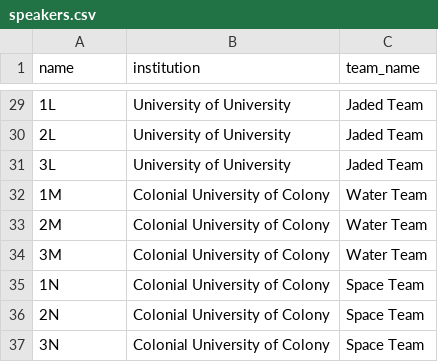
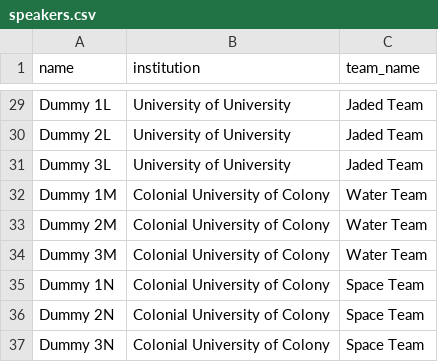
Before and after one commit to TabbycatDebate/tabbycat, a CSV file: data/dummy/speakers.csv, drawn as a sheet; only a part is shown, gaps mark what is left out; the diff covers the shown part only.

Commit message:
Made dummy data more distinctive and added venue groups to venue checkins

```diff
--- a/data/dummy/speakers.csv
+++ b/data/dummy/speakers.csv
@@ -29,9 +29,9 @@ name,institution,team_name
-1L,University of University,Jaded Team
-2L,University of University,Jaded Team
-3L,University of University,Jaded Team
-1M,Colonial University of Colony,Water Team
-2M,Colonial University of Colony,Water Team
-3M,Colonial University of Colony,Water Team
-1N,Colonial University of Colony,Space Team
-2N,Colonial University of Colony,Space Team
-3N,Colonial University of Colony,Space Team
+Dummy 1L,University of University,Jaded Team
+Dummy 2L,University of University,Jaded Team
+Dummy 3L,University of University,Jaded Team
+Dummy 1M,Colonial University of Colony,Water Team
+Dummy 2M,Colonial University of Colony,Water Team
+Dummy 3M,Colonial University of Colony,Water Team
+Dummy 1N,Colonial University of Colony,Space Team
+Dummy 2N,Colonial University of Colony,Space Team
+Dummy 3N,Colonial University of Colony,Space Team
```
Also changed, not shown: 27 edited cells elsewhere in this file, data/dummy/venues.csv, 4 other files.
